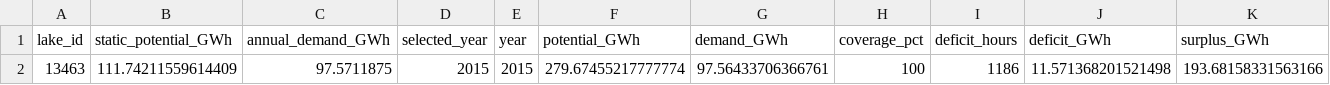
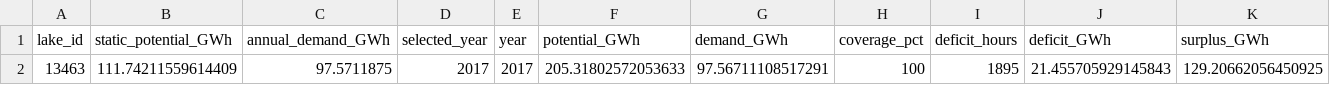
Before and after one commit to Taynarafernandes42/potential-analysis-lakes, a CSV file: Data/Results/CaseStudy_Schwerin/combined_summary.csv (was Data/Results/CaseStudy_Schwerin/CombinedAnalysis/combined_summary.csv), drawn as a sheet.

Commit message:
finale state data and analysis

```diff
--- a/Data/Results/CaseStudy_Schwerin/CombinedAnalysis/combined_summary.csv
+++ b/Data/Results/CaseStudy_Schwerin/combined_summary.csv
@@ -1,2 +1,2 @@
 lake_id,static_potential_GWh,annual_demand_GWh,selected_year,year,potential_GWh,demand_GWh,coverage_pct,deficit_hours,deficit_GWh,surplus_GWh
-13463,111.74211559614409,97.5711875,2015,2015,279.67455217777774,97.56433706366761,100,1186,11.571368201521498,193.68158331563166
+13463,111.74211559614409,97.5711875,2017,2017,205.31802572053633,97.56711108517291,100,1895,21.455705929145843,129.20662056450925
```
Also changed, not shown: 11 other files.
